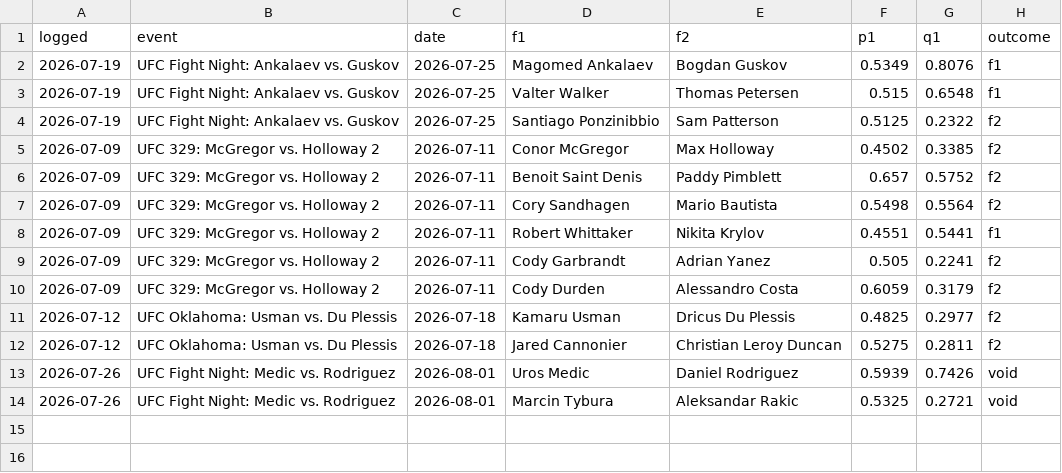
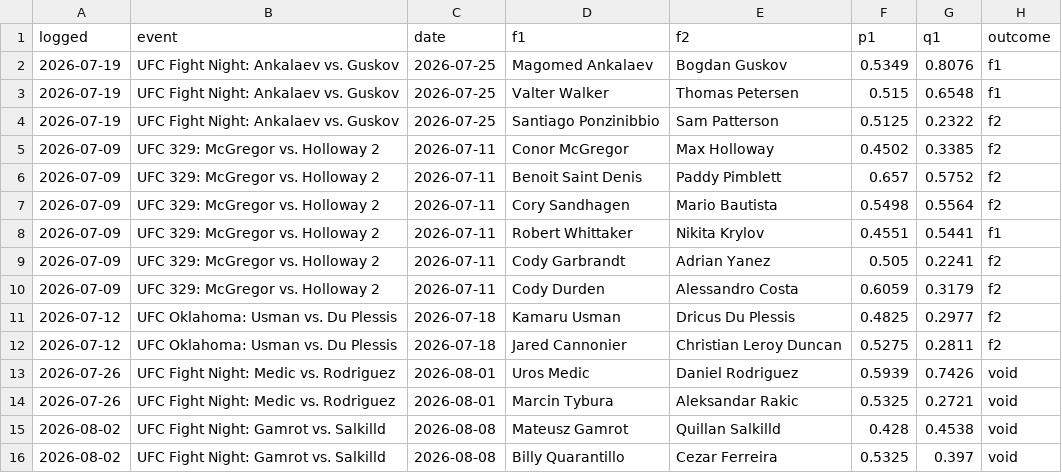
Before and after one commit to CheeseDagg/UFC-ODDS, a CSV file: Github/data/ufc_graded.csv, drawn as a sheet.

```diff
--- a/Github/data/ufc_graded.csv
+++ b/Github/data/ufc_graded.csv
@@ -14 +14,3 @@ logged,event,date,f1,f2,p1,q1,outcome
 2026-07-26,UFC Fight Night: Medic vs. Rodriguez,2026-08-01,Marcin Tybura,Aleksandar Rakic,0.5325,0.2721,void
+2026-08-02,UFC Fight Night: Gamrot vs. Salkilld,2026-08-08,Mateusz Gamrot,Quillan Salkilld,0.428,0.4538,void
+2026-08-02,UFC Fight Night: Gamrot vs. Salkilld,2026-08-08,Billy Quarantillo,Cezar Ferreira,0.5325,0.397,void
```
Also changed, not shown: Github/data/ufc_graded_blend.csv, Github/data/ufc_predictions.csv, 13 other files.
